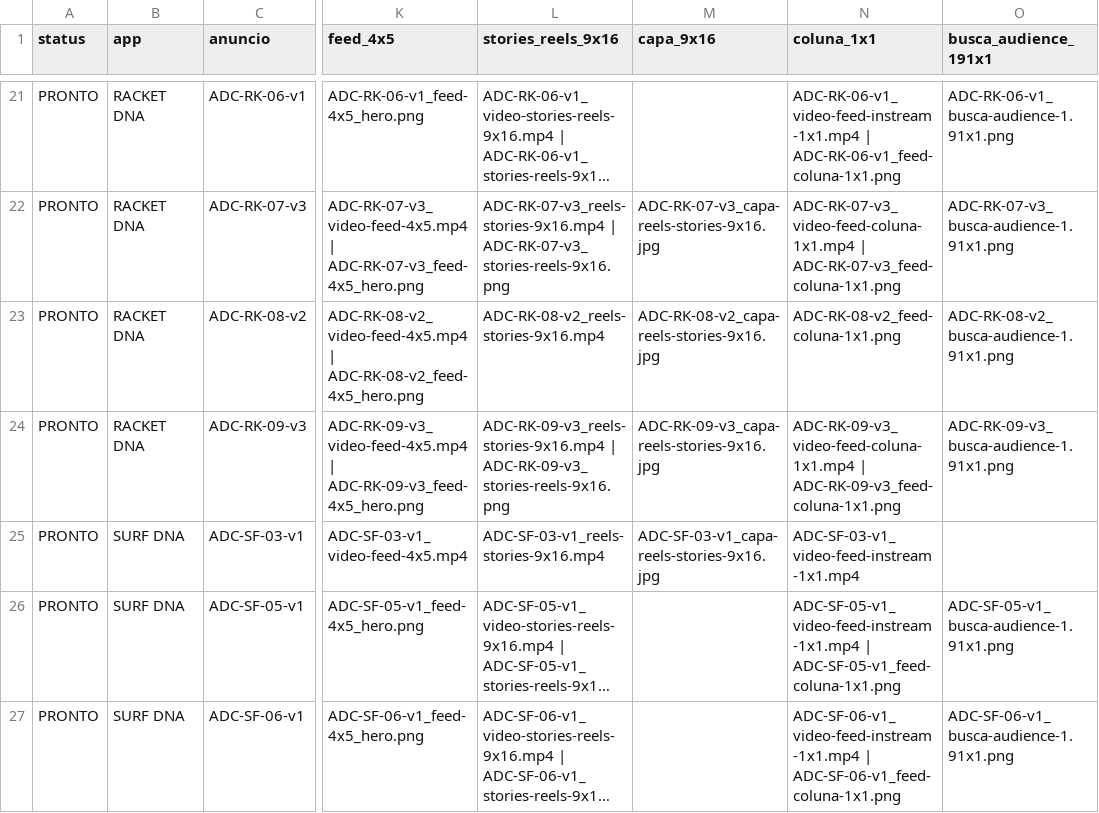
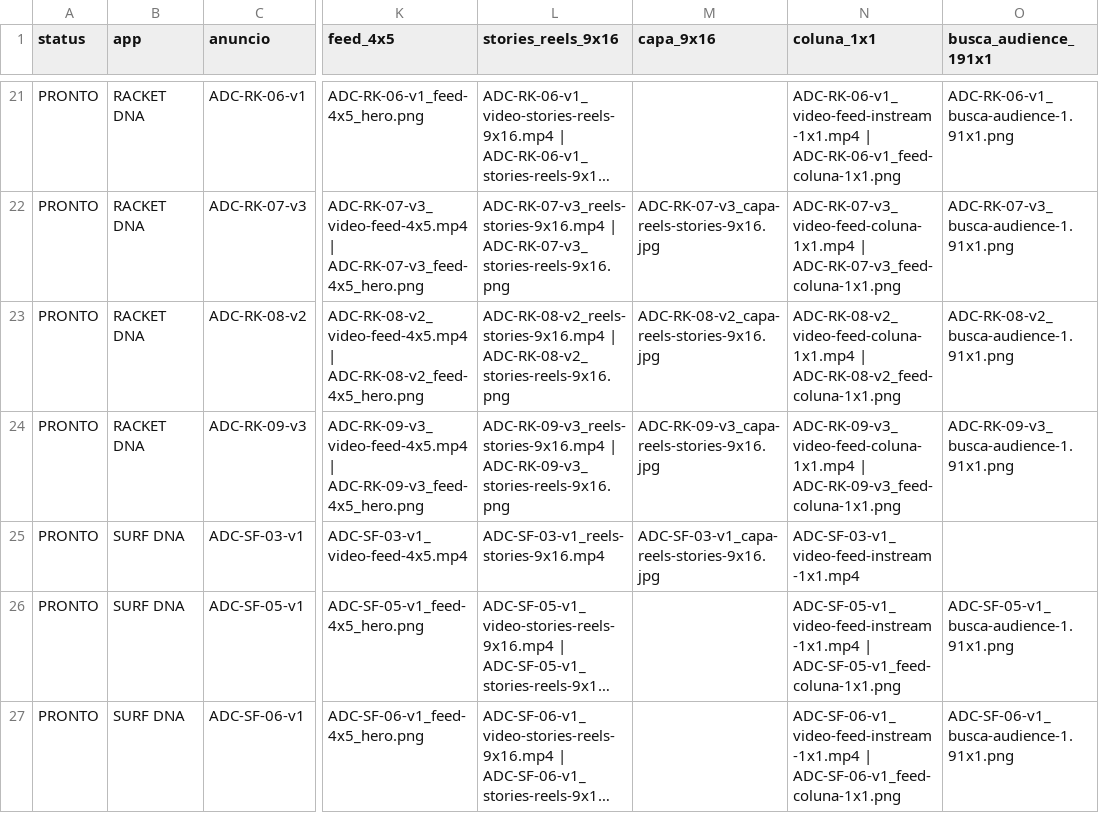
Before and after one commit to gtorniero/beyondtheworkproject, a CSV file: growth/anuncios/fila.csv, drawn as a sheet; only a part is shown, gaps mark what is left out; long unchanged cells end in …; the diff names each change by its address in the sheet, - before the commit and + after, or states it on an @@ line.

```diff
--- a/growth/anuncios/fila.csv
+++ b/growth/anuncios/fila.csv
-L23 (stories_reels_9x16): ADC-RK-08-v2_reels-stories-9x16.mp4
+L23 (stories_reels_9x16): ADC-RK-08-v2_reels-stories-9x16.mp4 | ADC-RK-08-v2_stories-reels-9x16.png
-N23 (coluna_1x1): ADC-RK-08-v2_feed-coluna-1x1.png
+N23 (coluna_1x1): ADC-RK-08-v2_video-feed-coluna-1x1.mp4 | ADC-RK-08-v2_feed-coluna-1x1.png
```
